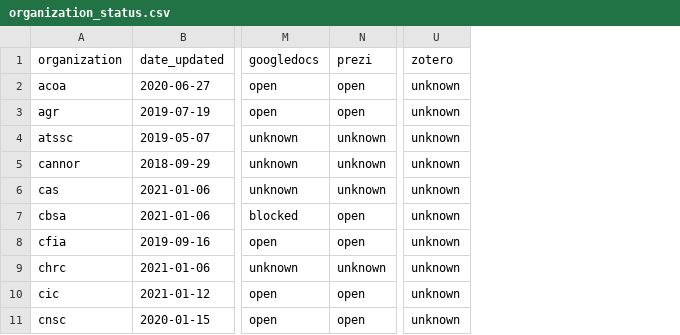
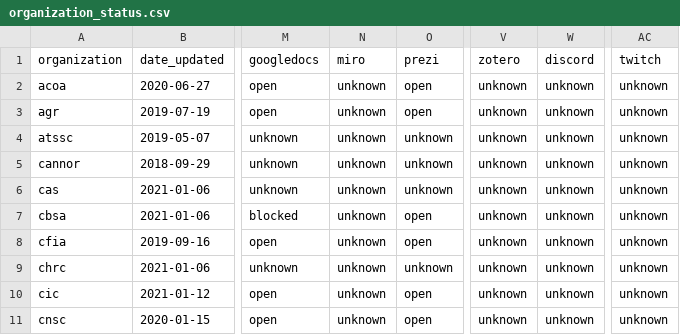
Before and after one commit to isthisblocked/isthisblockedinmydepartment.ca, a CSV file: src/data/organization_status.csv, drawn as a sheet; only a part is shown, gaps mark what is left out; the diff names each change by its address in the sheet, - before the commit and + after, or states it on an @@ line.

Commit message:
Added Twitch, Miro, Discord, Asana and updated some service descriptions

```diff
--- a/src/data/organization_status.csv
+++ b/src/data/organization_status.csv
+column N (miro), rows 2-11: all unknown
+column W (discord), rows 2-11: all unknown
+column AC (twitch), rows 2-11: all unknown
```
Also changed, not shown: src/data/services.csv, 2 other files.
